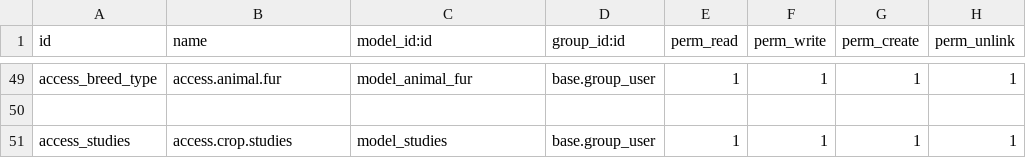
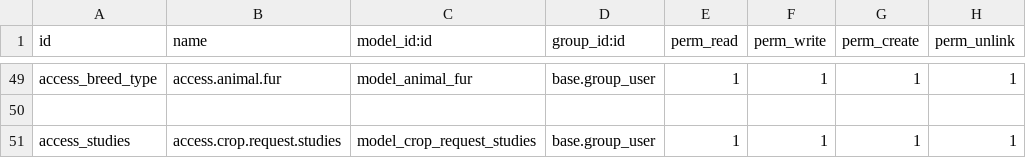
Before and after one commit to gcaceres93/genetyx, a CSV file: agriculture_management_odoo/security/ir.model.access.csv, drawn as a sheet; only a part is shown, gaps mark what is left out.

Commit message:
Correccion de asignacion de permiso crop.request.studies

```diff
--- a/agriculture_management_odoo/security/ir.model.access.csv
+++ b/agriculture_management_odoo/security/ir.model.access.csv
@@ -50,2 +50,2 @@ access_breed_type,access.animal.fur,model_animal_fur,base.group_user,1,1,1,1
 
-access_studies,access.crop.studies,model_studies,base.group_user,1,1,1,1
+access_studies,access.crop.request.studies,model_crop_request_studies,base.group_user,1,1,1,1
```
